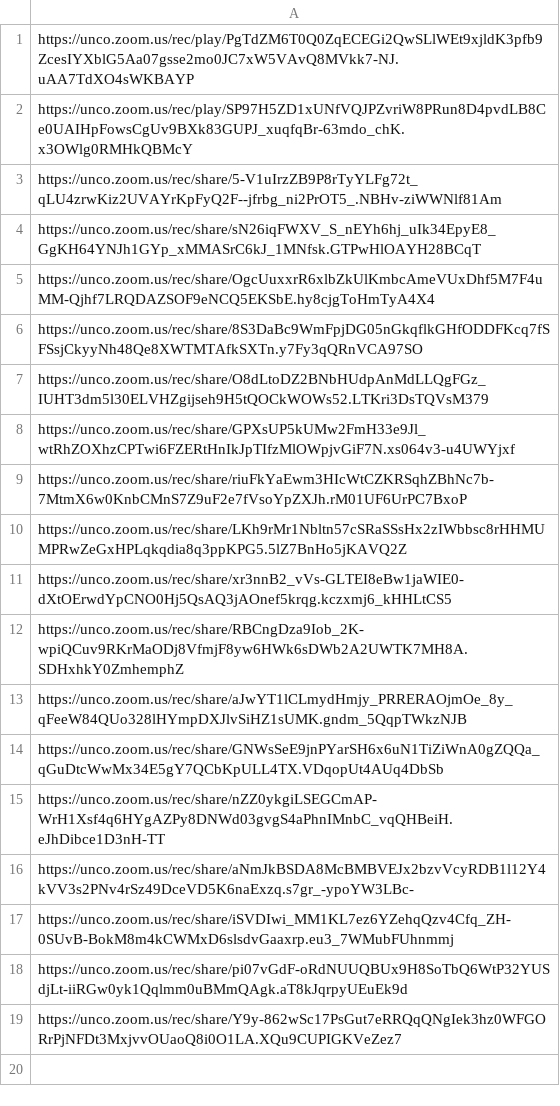
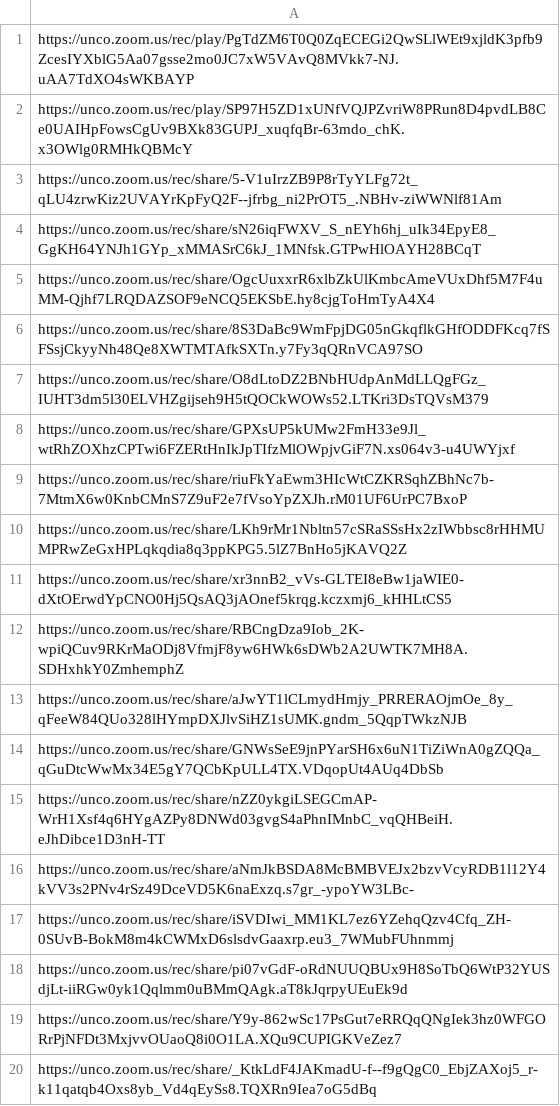
Before and after one commit to Mark-Seaman/UNC-BACS350, a CSV file: markdown/lectures.csv, drawn as a sheet.

Commit message:
deploy 350-20 200-20

```diff
--- a/markdown/lectures.csv
+++ b/markdown/lectures.csv
@@ -19 +19,2 @@ https://unco.zoom.us/rec/share/pi07vGdF-oRdNUUQBUx9H8SoTbQ6WtP32YUSdjLt-iiRGw0yk
 https://unco.zoom.us/rec/share/Y9y-862wSc17PsGut7eRRQqQNgIek3hz0WFGORrPjNFDt3MxjvvOUaoQ8i0O1LA.XQu9CUPIGKVeZez7
+https://unco.zoom.us/rec/share/_KtkLdF4JAKmadU-f--f9gQgC0_EbjZAXoj5_r-k11qatqb4Oxs8yb_Vd4qEySs8.TQXRn9Iea7oG5dBq
```
